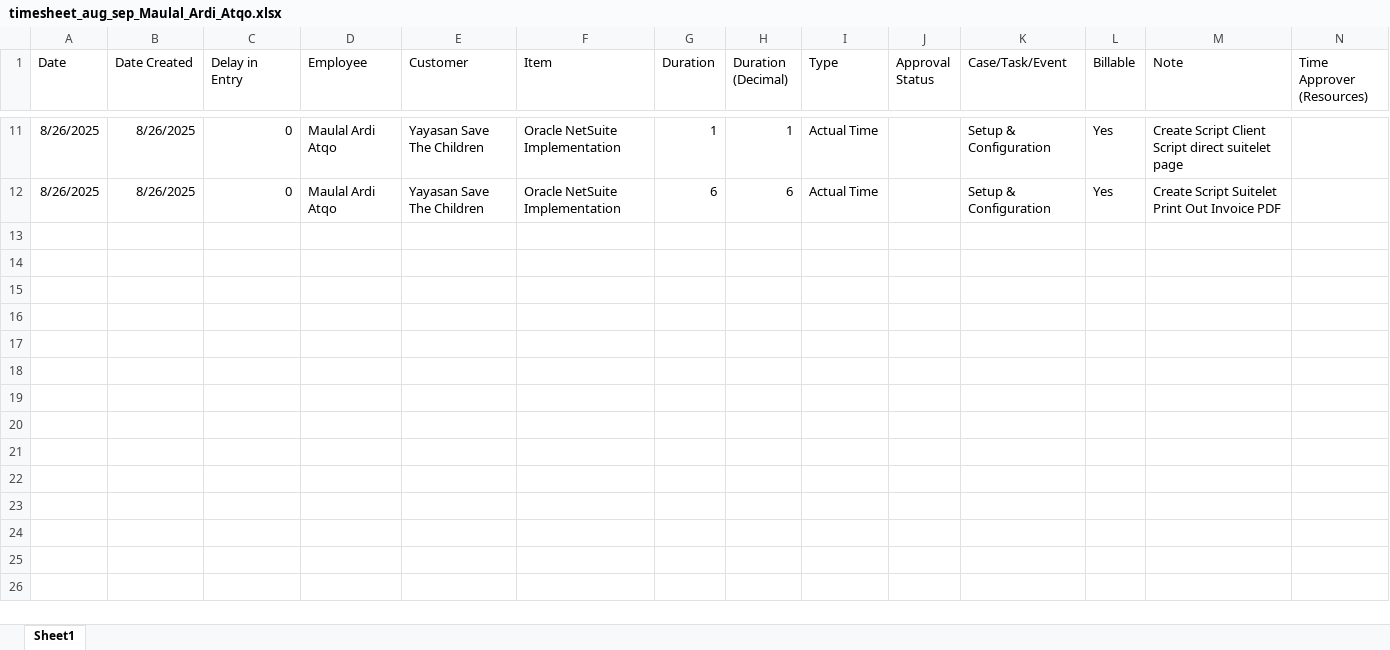
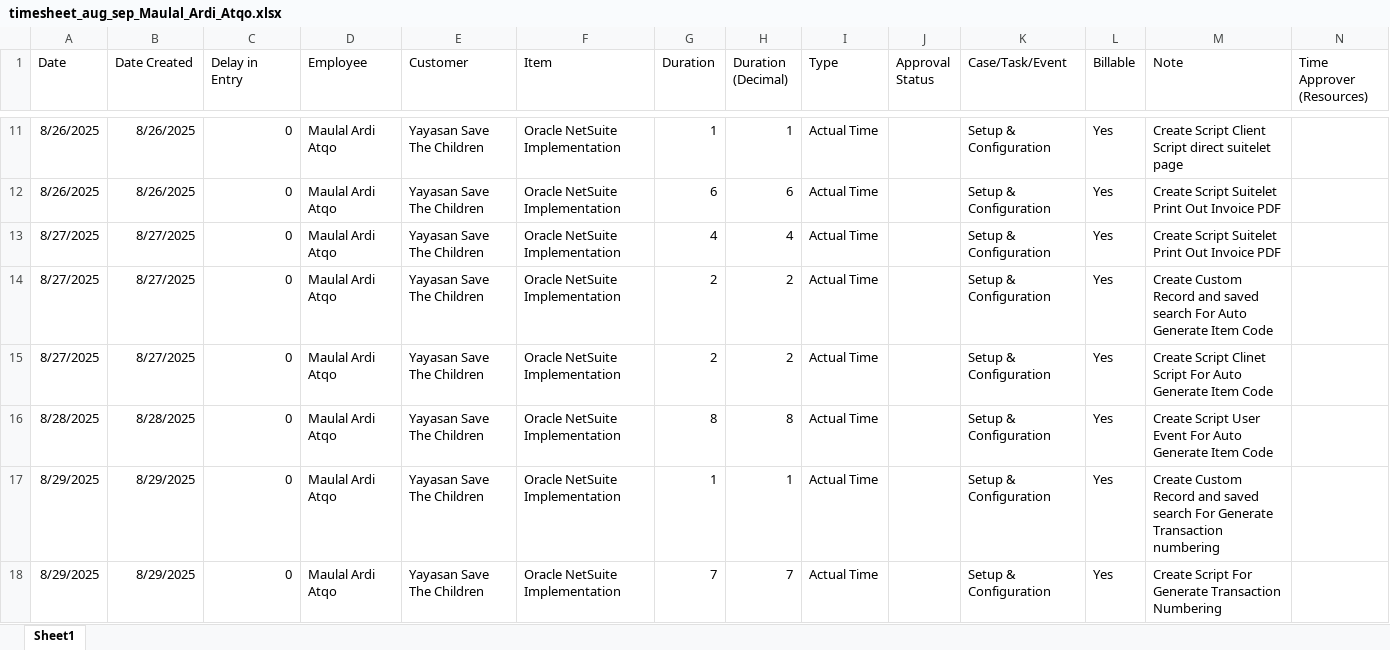
Before and after one commit to maulalardiatqo/netsuit-dev, an Excel workbook: timesheet_aug_sep_Maulal_Ardi_Atqo.xlsx, sheet Sheet1, drawn as a sheet; only a part is shown, gaps mark what is left out; values as stored, in another font and other column widths than the file's, no borders; the diff names each change by its address in the sheet, - before the commit and + after, or states it on an @@ line.

```diff
--- a/timesheet_aug_sep_Maulal_Ardi_Atqo.xlsx (sheet Sheet1)
+++ b/timesheet_aug_sep_Maulal_Ardi_Atqo.xlsx (sheet Sheet1)
+row 13: 8/27/2025 | 8/27/2025 | 0 | Maulal Ardi Atqo | Yayasan Save The Children | Oracle NetSuite Implementation | 4 | 4 | Actual Time |  | Setup & Configuration | Yes | Create Script Suitelet Print Out Invoice PDF
+row 14: 8/27/2025 | 8/27/2025 | 0 | Maulal Ardi Atqo | Yayasan Save The Children | Oracle NetSuite Implementation | 2 | 2 | Actual Time |  | Setup & Configuration | Yes | Create Custom Record and saved search For Auto Generate Item Code
+row 15: 8/27/2025 | 8/27/2025 | 0 | Maulal Ardi Atqo | Yayasan Save The Children | Oracle NetSuite Implementation | 2 | 2 | Actual Time |  | Setup & Configuration | Yes | Create Script Clinet Script For Auto Generate Item Code
+row 16: 8/28/2025 | 8/28/2025 | 0 | Maulal Ardi Atqo | Yayasan Save The Children | Oracle NetSuite Implementation | 8 | 8 | Actual Time |  | Setup & Configuration | Yes | Create Script User Event For Auto Generate Item Code
+row 17: 8/29/2025 | 8/29/2025 | 0 | Maulal Ardi Atqo | Yayasan Save The Children | Oracle NetSuite Implementation | 1 | 1 | Actual Time |  | Setup & Configuration | Yes | Create Custom Record and saved search For Generate Transaction numbering
+row 18: 8/29/2025 | 8/29/2025 | 0 | Maulal Ardi Atqo | Yayasan Save The Children | Oracle NetSuite Implementation | 7 | 7 | Actual Time |  | Setup & Configuration | Yes | Create Script For Generate Transaction Numbering
```
Also changed, not shown: 4 other files.
